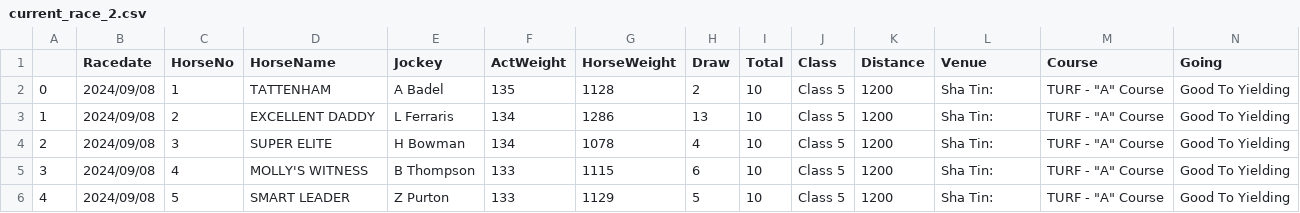
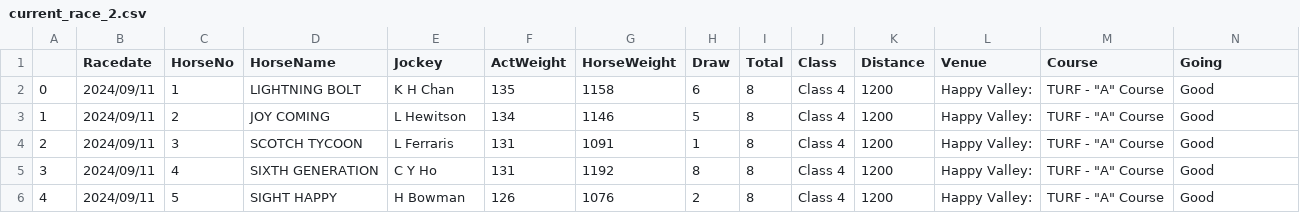
Before and after one commit to monkeynyp/horsegame, a CSV file: racecard/data/current_race_2.csv, drawn as a sheet; only a part is shown; the diff covers the shown part only.

```diff
--- a/racecard/data/current_race_2.csv
+++ b/racecard/data/current_race_2.csv
@@ -1,6 +1,6 @@
 ,Racedate,HorseNo,HorseName,Jockey,ActWeight,HorseWeight,Draw,Total,Class,Distance,Venue,Course,Going
-0,2024/09/08,1,TATTENHAM,A Badel,135,1128,2,10,Class 5,1200,Sha Tin:,"TURF - ""A"" Course",Good To Yielding
-1,2024/09/08,2,EXCELLENT DADDY,L Ferraris,134,1286,13,10,Class 5,1200,Sha Tin:,"TURF - ""A"" Course",Good To Yielding
-2,2024/09/08,3,SUPER ELITE,H Bowman,134,1078,4,10,Class 5,1200,Sha Tin:,"TURF - ""A"" Course",Good To Yielding
-3,2024/09/08,4,MOLLY'S WITNESS,B Thompson,133,1115,6,10,Class 5,1200,Sha Tin:,"TURF - ""A"" Course",Good To Yielding
-4,2024/09/08,5,SMART LEADER,Z Purton,133,1129,5,10,Class 5,1200,Sha Tin:,"TURF - ""A"" Course",Good To Yielding
+0,2024/09/11,1,LIGHTNING BOLT,K H Chan,135,1158,6,8,Class 4,1200,Happy Valley:,"TURF - ""A"" Course",Good
+1,2024/09/11,2,JOY COMING,L Hewitson,134,1146,5,8,Class 4,1200,Happy Valley:,"TURF - ""A"" Course",Good
+2,2024/09/11,3,SCOTCH TYCOON,L Ferraris,131,1091,1,8,Class 4,1200,Happy Valley:,"TURF - ""A"" Course",Good
+3,2024/09/11,4,SIXTH GENERATION,C Y Ho,131,1192,8,8,Class 4,1200,Happy Valley:,"TURF - ""A"" Course",Good
+4,2024/09/11,5,SIGHT HAPPY,H Bowman,126,1076,2,8,Class 4,1200,Happy Valley:,"TURF - ""A"" Course",Good
```
Also changed, not shown: 5 removed rows and 30 edited cells elsewhere in this file, racecard/data/current_race_1.csv, racecard/data/current_race_3.csv, 42 other files.
